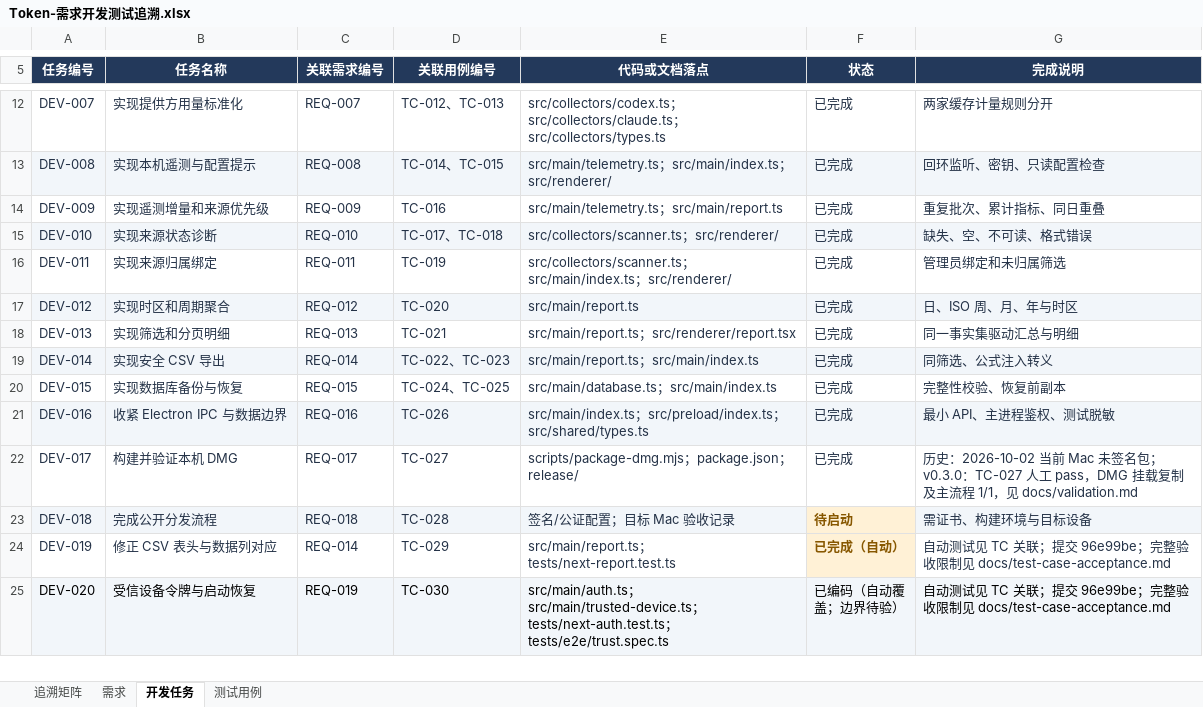
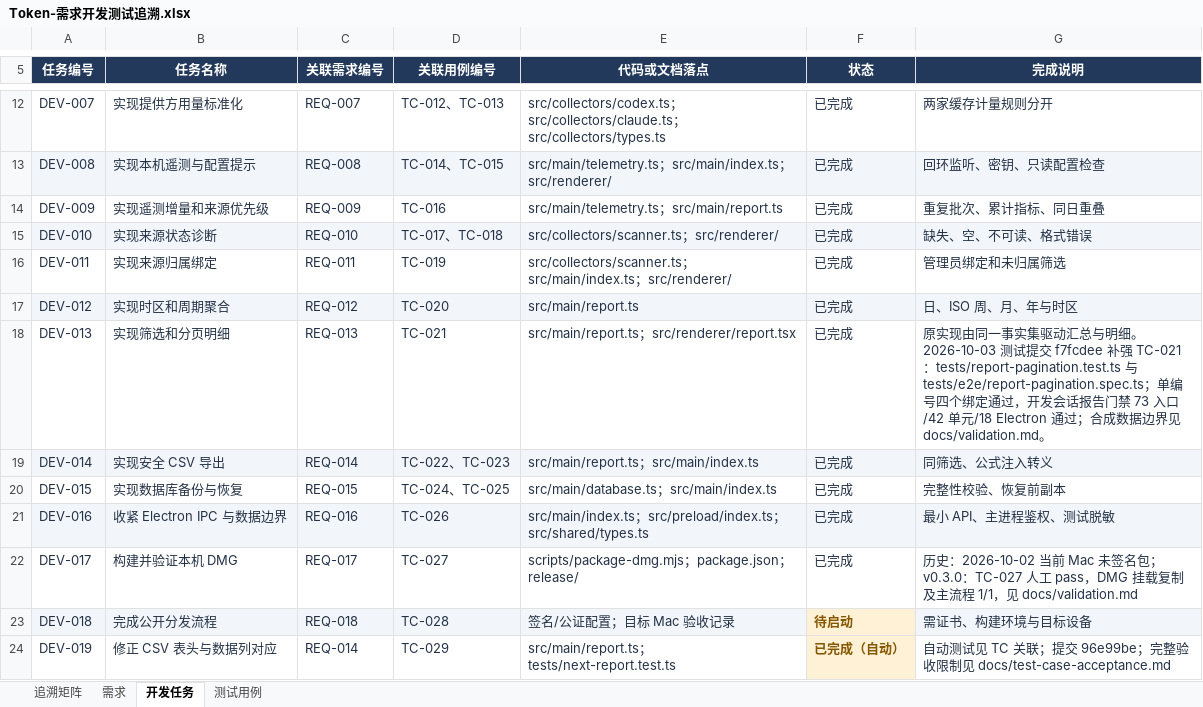
Before and after one commit to lzhe72/Token, an Excel workbook: outputs/20261002-token-docs/Token-需求开发测试追溯.xlsx, sheet 开发任务, drawn as a sheet; only a part is shown, gaps mark what is left out; the shorter side is filled out with more unchanged rows; values as stored, in another font and other column widths than the file's, no borders; the diff names each change by its address in the sheet, - before the commit and + after, or states it on an @@ line.

Commit message:
docs: record TC-021 pagination acceptance

```diff
--- a/outputs/20261002-token-docs/Token-需求开发测试追溯.xlsx (sheet 开发任务)
+++ b/outputs/20261002-token-docs/Token-需求开发测试追溯.xlsx (sheet 开发任务)
-G18 (完成说明): 同一事实集驱动汇总与明细
+G18 (完成说明): 原实现由同一事实集驱动汇总与明细。2026-10-03 测试提交 f7fcdee 补强 TC-021：tests/report-pagination.test.ts 与 tests/e2e/report-pagination.spec.ts；单编号四个绑定通过，开发会话报告门禁 73 入口/42 单元/18 Electron 通过；合成数据边界见 docs/validation.md。
```
Also changed, not shown: sheet 测试用例, sheet 需求, sheet 追溯矩阵, 7 other files.
